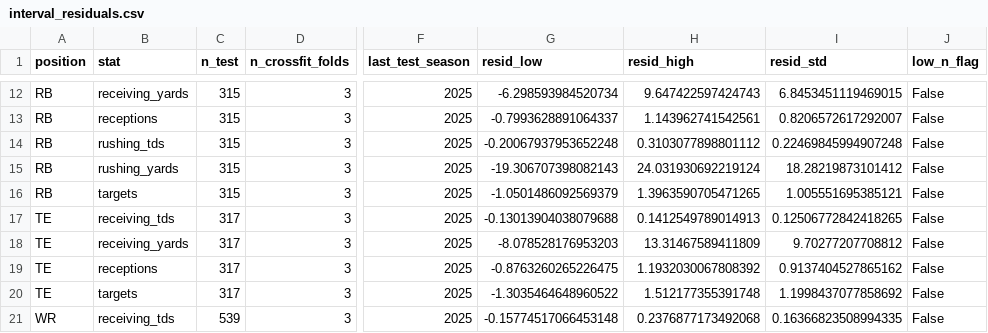
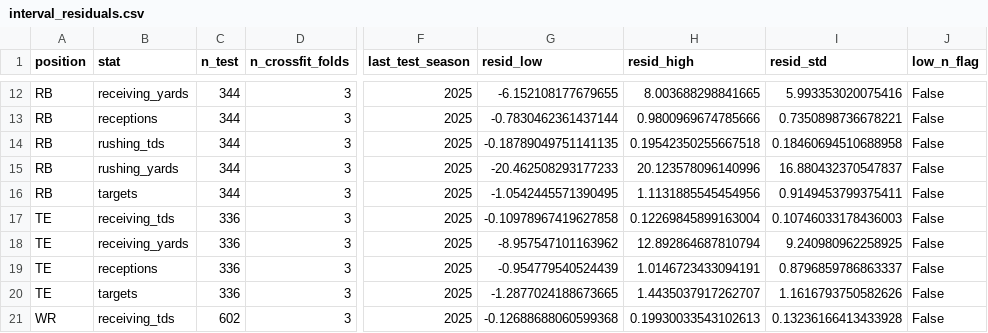
Before and after one commit to richardfergusoniv/fantasy-projections, a CSV file: models/interval_residuals.csv, drawn as a sheet; only a part is shown, gaps mark what is left out; the diff covers the shown part only; the diff names each change by its address in the sheet, - before the commit and + after, or states it on an @@ line.

```diff
--- a/models/interval_residuals.csv
+++ b/models/interval_residuals.csv
-C12:C16 (n_test): 315
+C12:C16 (n_test): 344
-G12 (resid_low): -6.298593984520734
+G12 (resid_low): -6.152108177679655
-H12 (resid_high): 9.647422597424743
+H12 (resid_high): 8.003688298841665
-I12 (resid_std): 6.8453451119469015
+I12 (resid_std): 5.993353020075416
-G13 (resid_low): -0.7993628891064337
+G13 (resid_low): -0.7830462361437144
-H13 (resid_high): 1.143962741542561
+H13 (resid_high): 0.9800969674785666
-I13 (resid_std): 0.8206572617292007
+I13 (resid_std): 0.7350898736678221
-G14 (resid_low): -0.20067937953652248
+G14 (resid_low): -0.18789049751141135
-H14 (resid_high): 0.3103077898801112
+H14 (resid_high): 0.19542350255667518
-I14 (resid_std): 0.22469845994907248
+I14 (resid_std): 0.18460694510688958
-G15 (resid_low): -19.306707398082143
+G15 (resid_low): -20.462508293177233
-H15 (resid_high): 24.031930692219124
+H15 (resid_high): 20.123578096140996
-I15 (resid_std): 18.28219873101412
+I15 (resid_std): 16.880432370547837
-G16 (resid_low): -1.0501486092569379
+G16 (resid_low): -1.0542445571390495
-H16 (resid_high): 1.3963590705471265
+H16 (resid_high): 1.1131885545454956
-I16 (resid_std): 1.005551695385121
+I16 (resid_std): 0.9149453799375411
-C17:C20 (n_test): 317
+C17:C20 (n_test): 336
-G17 (resid_low): -0.13013904038079688
+G17 (resid_low): -0.10978967419627858
-H17 (resid_high): 0.1412549789014913
+H17 (resid_high): 0.12269845899163004
-I17 (resid_std): 0.12506772842418265
+I17 (resid_std): 0.10746033178436003
-G18 (resid_low): -8.078528176953203
+G18 (resid_low): -8.957547101163962
-H18 (resid_high): 13.31467589411809
+H18 (resid_high): 12.892864687810794
-I18 (resid_std): 9.70277207708812
+I18 (resid_std): 9.240980962258925
-G19 (resid_low): -0.8763260265226475
+G19 (resid_low): -0.954779540524439
-H19 (resid_high): 1.1932030067808392
+H19 (resid_high): 1.0146723433094191
-I19 (resid_std): 0.9137404527865162
+I19 (resid_std): 0.8796859786863337
-G20 (resid_low): -1.3035464648960522
+G20 (resid_low): -1.2877024188673665
-H20 (resid_high): 1.512177355391748
+H20 (resid_high): 1.4435037917262707
-I20 (resid_std): 1.1998437077858692
+I20 (resid_std): 1.1616793750582626
-C21 (n_test): 539
+C21 (n_test): 602
-G21 (resid_low): -0.15774517066453148
+G21 (resid_low): -0.12688688060599368
-H21 (resid_high): 0.2376877173492068
+H21 (resid_high): 0.19930033543102613
-I21 (resid_std): 0.16366823508994335
+I21 (resid_std): 0.13236166413433928
```
Also changed, not shown: 52 edited cells elsewhere in this file, models/interval_forward_coverage.csv, output/fantasy_evaluation_summary_2025.csv, 36 other files.
